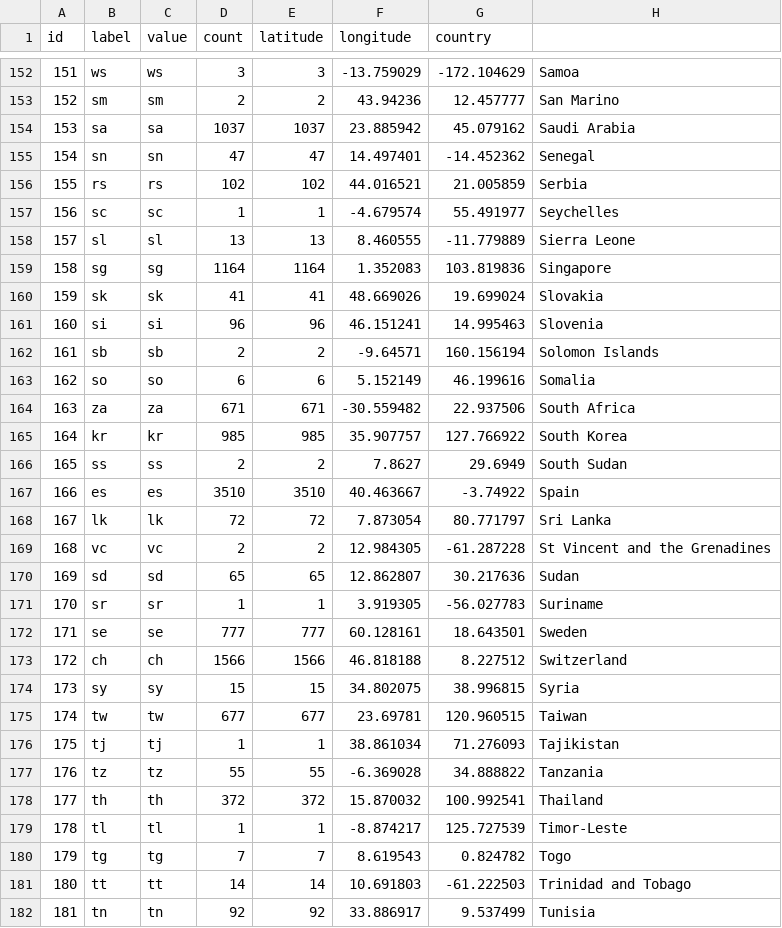
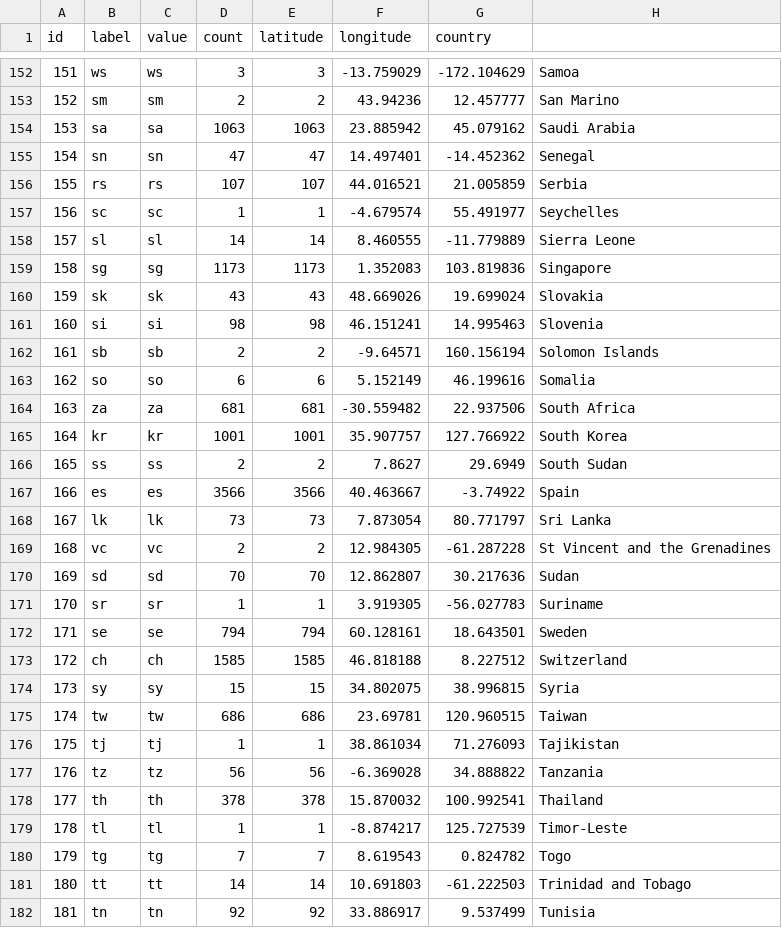
Before and after one commit to juansokil/Covid-19, a CSV file: bases/base02.csv, drawn as a sheet; only a part is shown, gaps mark what is left out; the diff covers the shown part only.

```diff
--- a/bases/base02.csv
+++ b/bases/base02.csv
@@ -153,27 +153,27 @@
 "152"	"sm"	"sm"	2	2	43.94236	12.457777	"San Marino"
-"153"	"sa"	"sa"	1037	1037	23.885942	45.079162	"Saudi Arabia"
+"153"	"sa"	"sa"	1063	1063	23.885942	45.079162	"Saudi Arabia"
 "154"	"sn"	"sn"	47	47	14.497401	-14.452362	"Senegal"
-"155"	"rs"	"rs"	102	102	44.016521	21.005859	"Serbia"
+"155"	"rs"	"rs"	107	107	44.016521	21.005859	"Serbia"
 "156"	"sc"	"sc"	1	1	-4.679574	55.491977	"Seychelles"
-"157"	"sl"	"sl"	13	13	8.460555	-11.779889	"Sierra Leone"
-"158"	"sg"	"sg"	1164	1164	1.352083	103.819836	"Singapore"
-"159"	"sk"	"sk"	41	41	48.669026	19.699024	"Slovakia"
-"160"	"si"	"si"	96	96	46.151241	14.995463	"Slovenia"
+"157"	"sl"	"sl"	14	14	8.460555	-11.779889	"Sierra Leone"
+"158"	"sg"	"sg"	1173	1173	1.352083	103.819836	"Singapore"
+"159"	"sk"	"sk"	43	43	48.669026	19.699024	"Slovakia"
+"160"	"si"	"si"	98	98	46.151241	14.995463	"Slovenia"
 "161"	"sb"	"sb"	2	2	-9.64571	160.156194	"Solomon Islands"
 "162"	"so"	"so"	6	6	5.152149	46.199616	"Somalia"
-"163"	"za"	"za"	671	671	-30.559482	22.937506	"South Africa"
-"164"	"kr"	"kr"	985	985	35.907757	127.766922	"South Korea"
+"163"	"za"	"za"	681	681	-30.559482	22.937506	"South Africa"
+"164"	"kr"	"kr"	1001	1001	35.907757	127.766922	"South Korea"
 "165"	"ss"	"ss"	2	2	7.8627	29.6949	"South Sudan"
-"166"	"es"	"es"	3510	3510	40.463667	-3.74922	"Spain"
-"167"	"lk"	"lk"	72	72	7.873054	80.771797	"Sri Lanka"
+"166"	"es"	"es"	3566	3566	40.463667	-3.74922	"Spain"
+"167"	"lk"	"lk"	73	73	7.873054	80.771797	"Sri Lanka"
 "168"	"vc"	"vc"	2	2	12.984305	-61.287228	"St Vincent and the Grenadines"
-"169"	"sd"	"sd"	65	65	12.862807	30.217636	"Sudan"
+"169"	"sd"	"sd"	70	70	12.862807	30.217636	"Sudan"
 "170"	"sr"	"sr"	1	1	3.919305	-56.027783	"Suriname"
-"171"	"se"	"se"	777	777	60.128161	18.643501	"Sweden"
-"172"	"ch"	"ch"	1566	1566	46.818188	8.227512	"Switzerland"
+"171"	"se"	"se"	794	794	60.128161	18.643501	"Sweden"
+"172"	"ch"	"ch"	1585	1585	46.818188	8.227512	"Switzerland"
 "173"	"sy"	"sy"	15	15	34.802075	38.996815	"Syria"
-"174"	"tw"	"tw"	677	677	23.69781	120.960515	"Taiwan"
+"174"	"tw"	"tw"	686	686	23.69781	120.960515	"Taiwan"
 "175"	"tj"	"tj"	1	1	38.861034	71.276093	"Tajikistan"
-"176"	"tz"	"tz"	55	55	-6.369028	34.888822	"Tanzania"
-"177"	"th"	"th"	372	372	15.870032	100.992541	"Thailand"
+"176"	"tz"	"tz"	56	56	-6.369028	34.888822	"Tanzania"
+"177"	"th"	"th"	378	378	15.870032	100.992541	"Thailand"
 "178"	"tl"	"tl"	1	1	-8.874217	125.727539	"Timor-Leste"
```
Also changed, not shown: 160 edited cells elsewhere in this file, bases/base03.csv, bases/edges_for_plot.csv, 3 other files.
